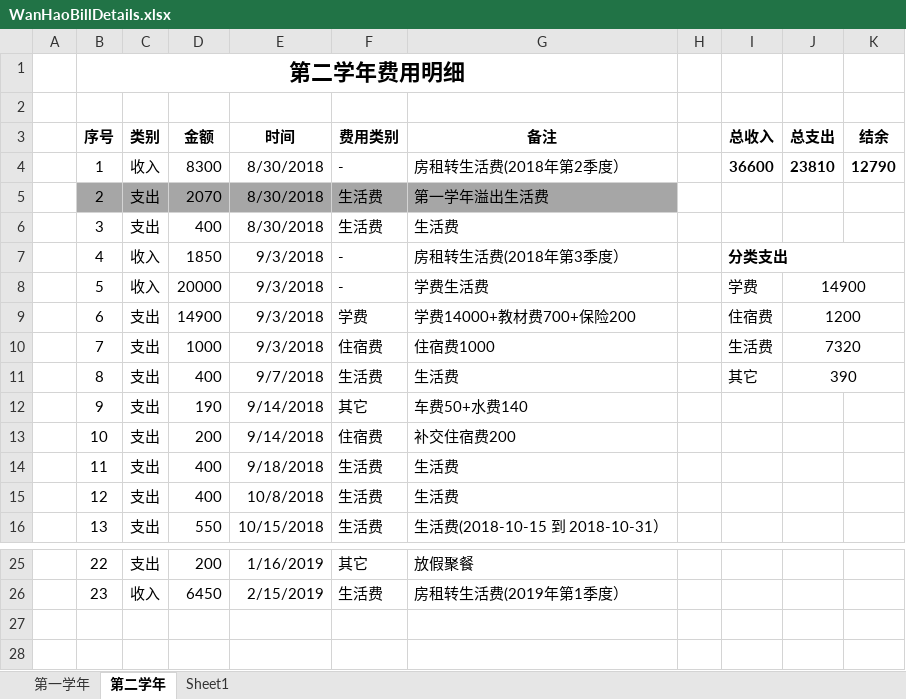
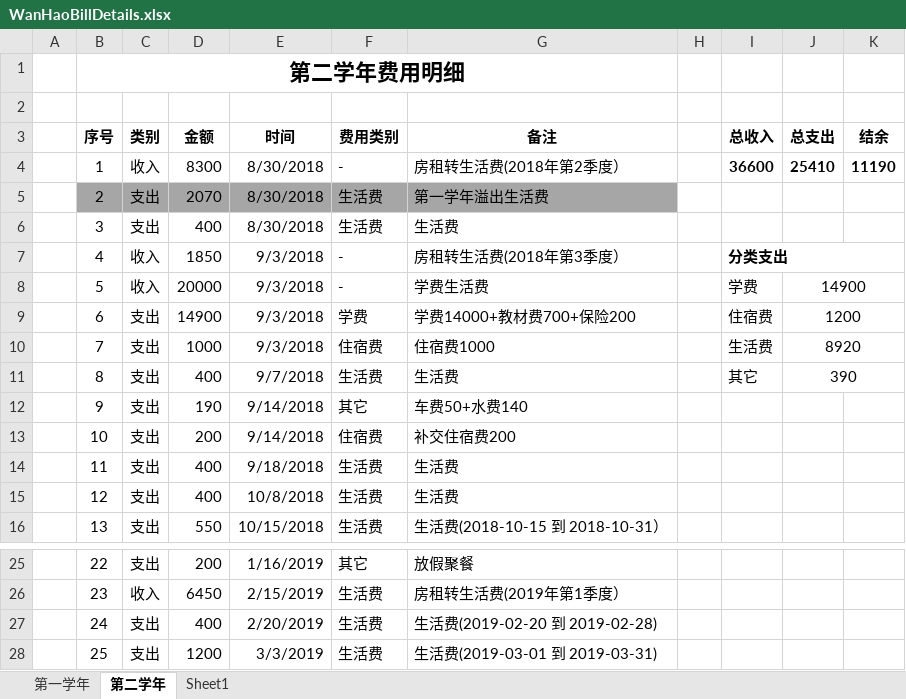
Before and after one commit to Wongfu/WanhaoBillDetails, an Excel workbook: WanHaoBillDetails.xlsx, sheet 第二学年, drawn as a sheet; only a part is shown, gaps mark what is left out; values as stored, in another font and other column widths than the file's, no borders; the diff names each change by its address in the sheet, - before the commit and + after, or states it on an @@ line.

Commit message:
Update on 2019-03-06, 支出生活费400+1200

```diff
--- a/WanHaoBillDetails.xlsx (sheet 第二学年)
+++ b/WanHaoBillDetails.xlsx (sheet 第二学年)
-J4 (总支出): 23810
+J4 (总支出): 25410
-K4 (结余): 12790
+K4 (结余): 11190
-J10 (总支出): 7320
+J10 (总支出): 8920
+row 27:  | 24 | 支出 | 400 | 2/20/2019 | 生活费 | 生活费(2019-02-20 到 2019-02-28)
+row 28:  | 25 | 支出 | 1200 | 3/3/2019 | 生活费 | 生活费(2019-03-01 到 2019-03-31)
```
